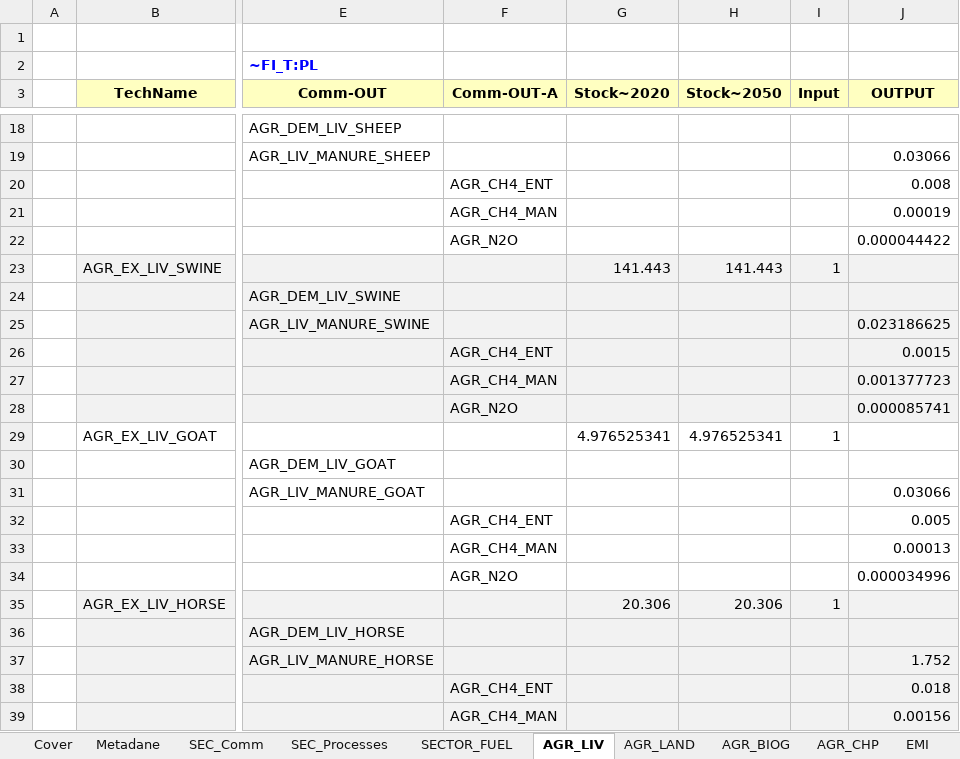
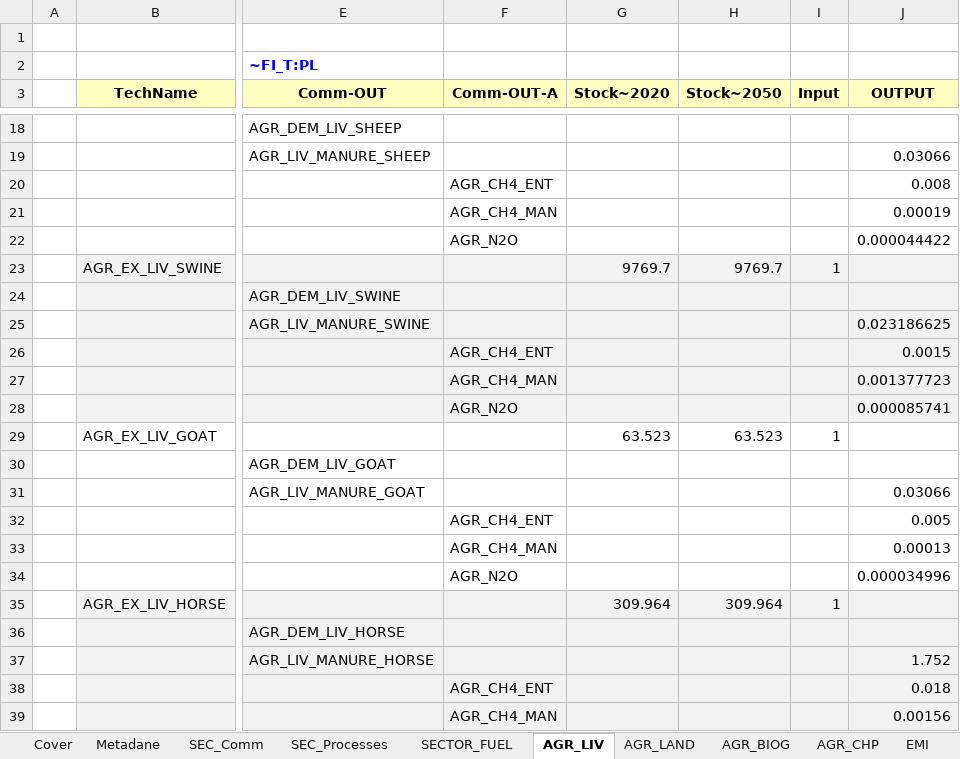
Before and after one commit to GBoron/Biogas, an Excel workbook: VT_Model_AGR.xlsx, sheet AGR_LIV, drawn as a sheet; only a part is shown, gaps mark what is left out; values as stored, in another font and other column widths than the file's, no borders; the diff covers the shown part only; the diff names each change by its address in the sheet, - before the commit and + after, or states it on an @@ line.

```diff
--- a/VT_Model_AGR.xlsx (sheet AGR_LIV)
+++ b/VT_Model_AGR.xlsx (sheet AGR_LIV)
-G23 (Stock~2020): 141.443
+G23 (Stock~2020): 9769.7
-H23 (Stock~2050): 141.443
+H23 (Stock~2050): 9769.7
-G29 (Stock~2020): 4.976525341
+G29 (Stock~2020): 63.523
-H29 (Stock~2050): 4.976525341
+H29 (Stock~2050): 63.523
-G35 (Stock~2020): 20.306
+G35 (Stock~2020): 309.964
-H35 (Stock~2050): 20.306
+H35 (Stock~2050): 309.964
```
Also changed, not shown: 12 edited cells elsewhere in this sheet.
